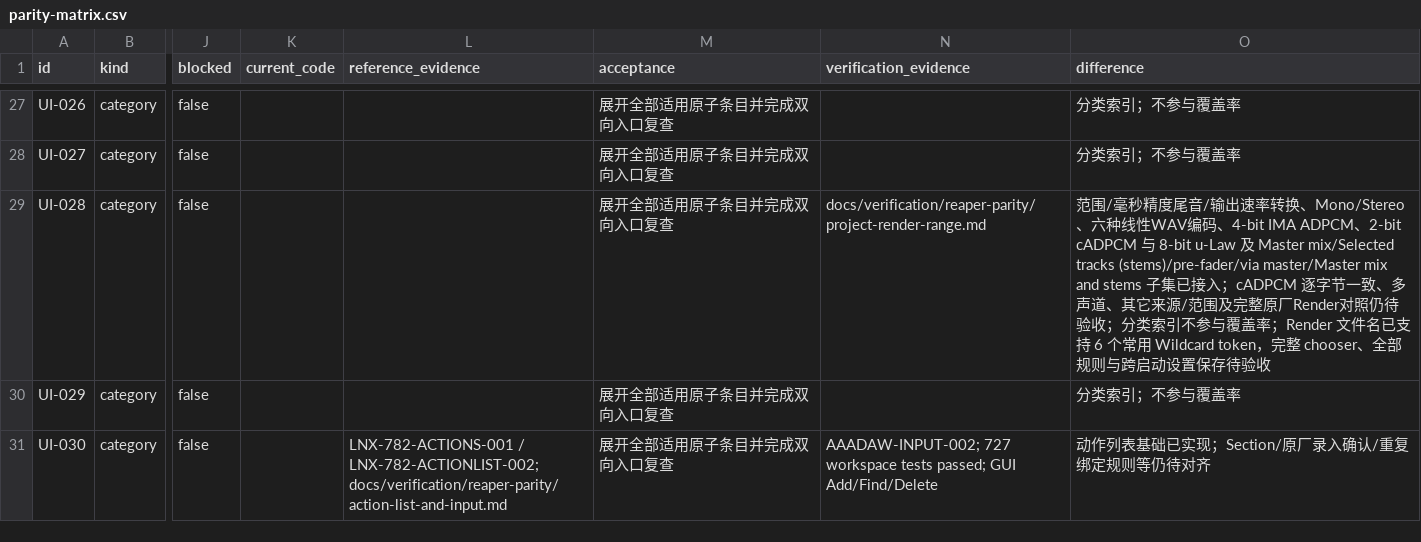
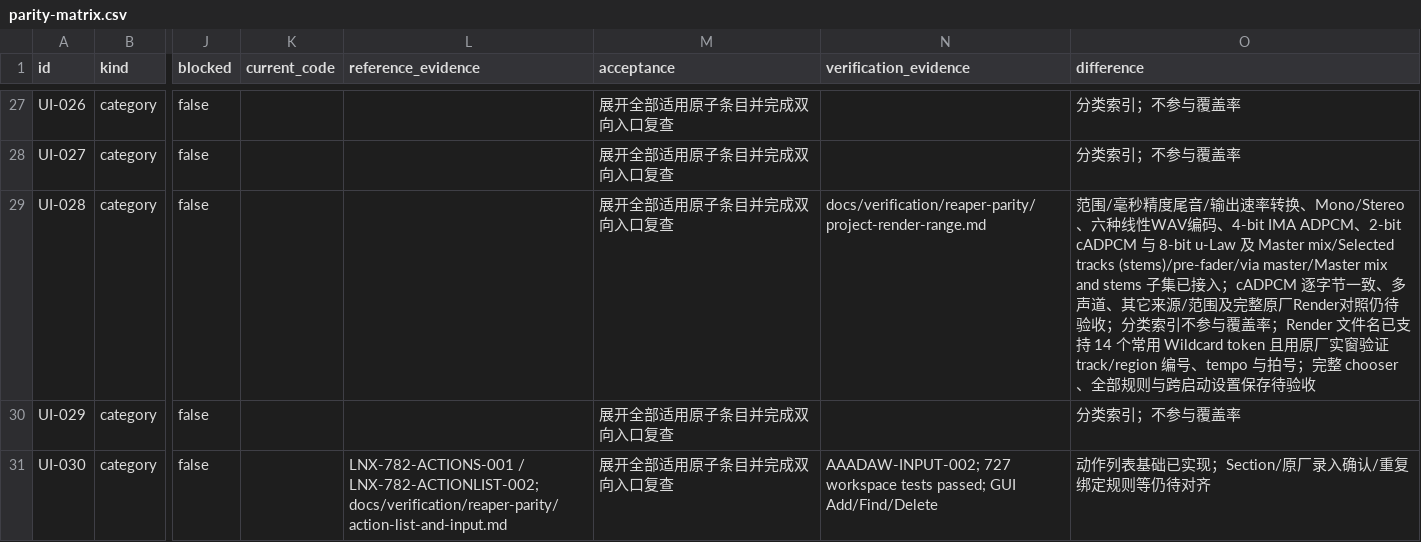
Before and after one commit to mumu-lhl/AAADAW, a CSV file: docs/reaper-parity/parity-matrix.csv, drawn as a sheet; only a part is shown, gaps mark what is left out; the diff covers the shown part only; the diff names each change by its address in the sheet, - before the commit and + after, or states it on an @@ line.

Commit message:
feat(render): expand common wildcard variables

```diff
--- a/docs/reaper-parity/parity-matrix.csv
+++ b/docs/reaper-parity/parity-matrix.csv
-O29 (difference): …已支持 6 个常用 Wildcard token，完整 chooser…
+O29 (difference): …已支持 14 个常用 Wildcard token 且用原厂实窗验证 track/region 编号、tempo 与拍号；完整 chooser…
```
Also changed, not shown: 3 edited cells elsewhere in this file, 14 other files.
